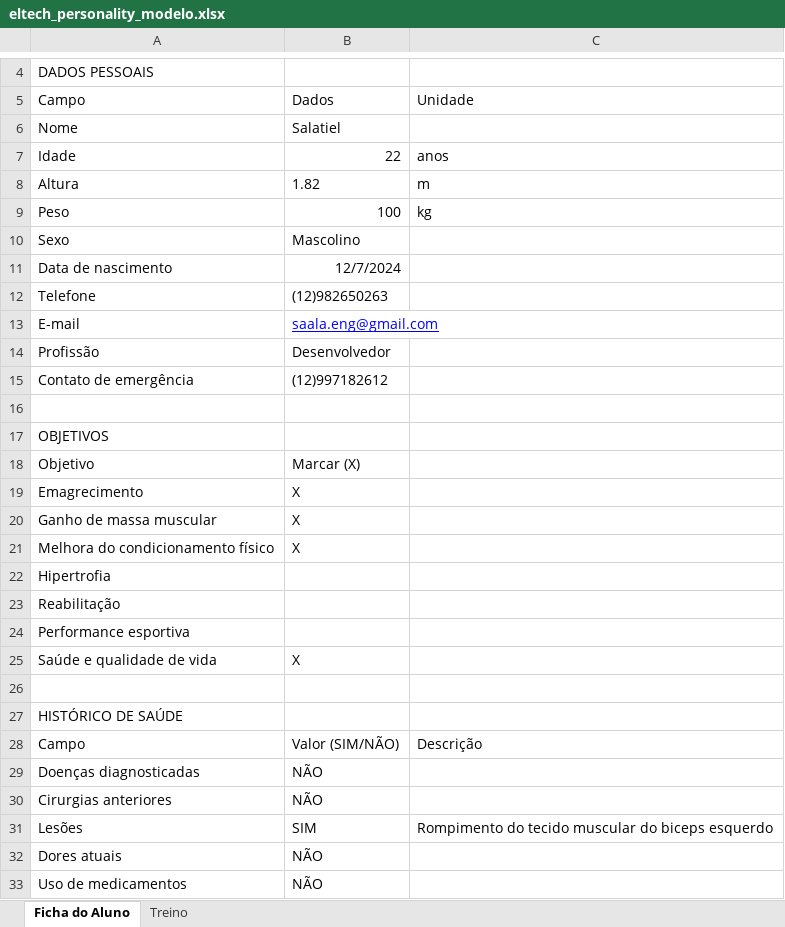
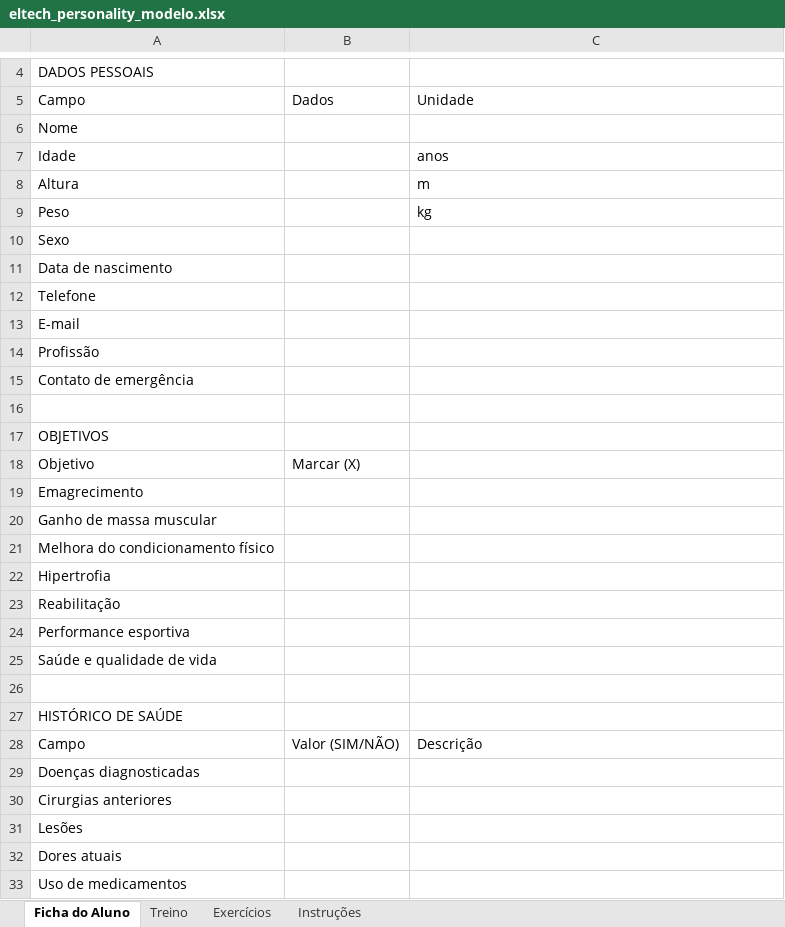
Before and after one commit to SalatielFerreira/Personality, an Excel workbook: eltech_personality_modelo.xlsx, sheet Ficha do Aluno, drawn as a sheet; only a part is shown, gaps mark what is left out; values as stored, in another font and other column widths than the file's, no borders; the diff covers the shown part only; the diff names each change by its address in the sheet, - before the commit and + after, or states it on an @@ line.

```diff
--- a/eltech_personality_modelo.xlsx (sheet Ficha do Aluno)
+++ b/eltech_personality_modelo.xlsx (sheet Ficha do Aluno)
+sheet tab: Exercícios
+sheet tab: Instruções
-B6: Salatiel
+B6: (empty)
-B7: 22
+B7: (empty)
-B8: 1.82
+B8: (empty)
-B9: 100
+B9: (empty)
-B10: Mascolino
+B10: (empty)
-B11: 12/7/2024
+B11: (empty)
-B12: (12)982650263
+B12: (empty)
-B13: saala.eng@gmail.com
+B13: (empty)
-B14: Desenvolvedor
+B14: (empty)
-B15: (12)997182612
+B15: (empty)
-B19:B21: X
+B19:B21: (empty)
-B25: X
+B25: (empty)
-B29:B30: NÃO
+B29:B30: (empty)
-B31: SIM
+B31: (empty)
-C31: Rompimento do tecido muscular do biceps esquerdo
+C31: (empty)
-B32:B33: NÃO
+B32:B33: (empty)
```
Also changed, not shown: 11 edited cells elsewhere in this sheet, sheet Treino.
